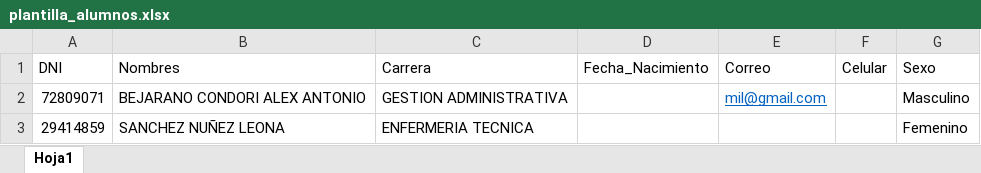
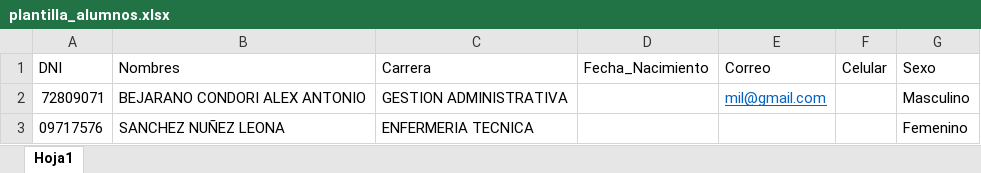
Before and after one commit to capvalen/inst-teorodo, an Excel workbook: public/assets/plantilla_alumnos.xlsx, sheet Hoja1, drawn as a sheet; values as stored, in another font and other column widths than the file's, no borders; table styles not drawn; the diff names each change by its address in the sheet, - before the commit and + after, or states it on an @@ line.

```diff
--- a/public/assets/plantilla_alumnos.xlsx (sheet Hoja1)
+++ b/public/assets/plantilla_alumnos.xlsx (sheet Hoja1)
-A3 (DNI): 29414859
+A3 (DNI): 09717576
```
Also changed, not shown: 10 other files.
